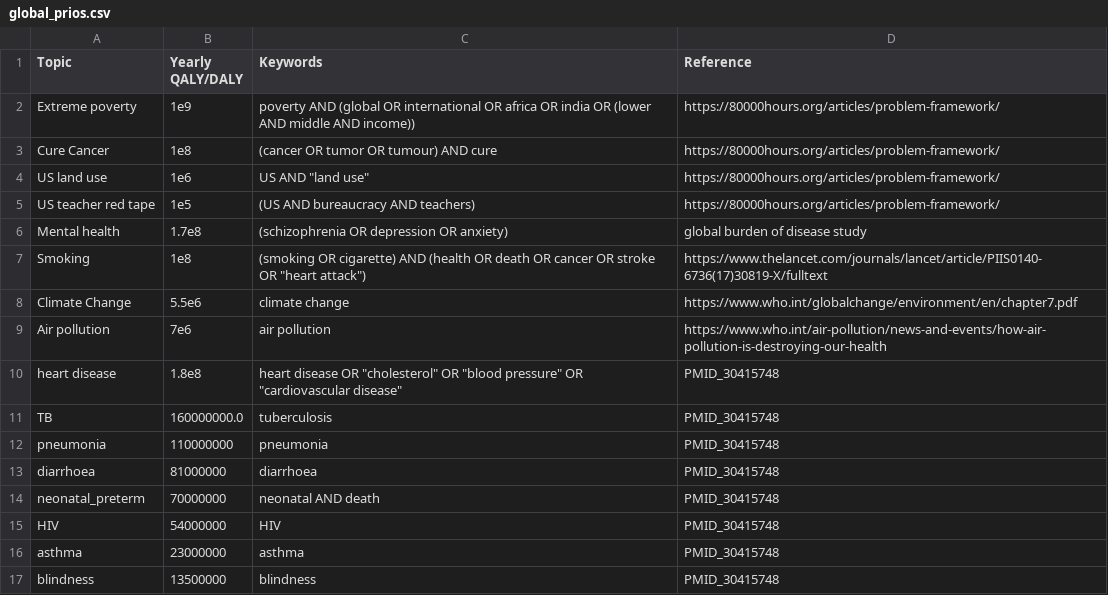
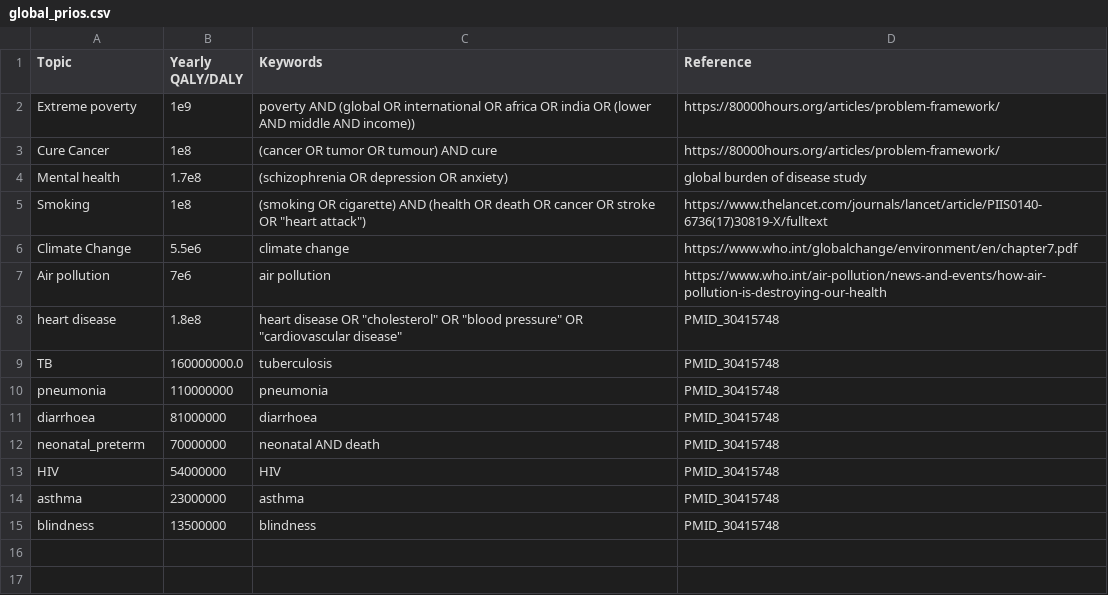
Before and after one commit to jaryaman/propNews, a CSV file: global_prios/global_prios.csv, drawn as a sheet.

```diff
--- a/global_prios/global_prios.csv
+++ b/global_prios/global_prios.csv
@@ -3,4 +3,2 @@ Extreme poverty, 1e9, poverty AND (global OR international OR africa OR india OR
 Cure Cancer,1e8,(cancer OR tumor OR tumour) AND cure ,https://80000hours.org/articles/problem-framework/
-US land use,1e6,US AND "land use",https://80000hours.org/articles/problem-framework/
-US teacher red tape,1e5,(US AND bureaucracy AND teachers),https://80000hours.org/articles/problem-framework/
 Mental health, 1.7e8, (schizophrenia OR depression OR anxiety), global burden of disease study
```
Also changed, not shown: 14 other files.
